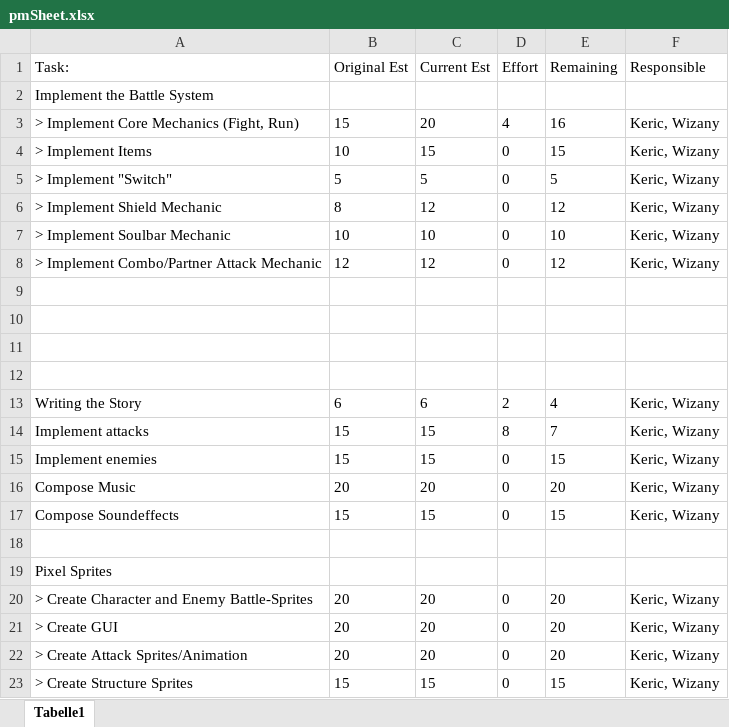
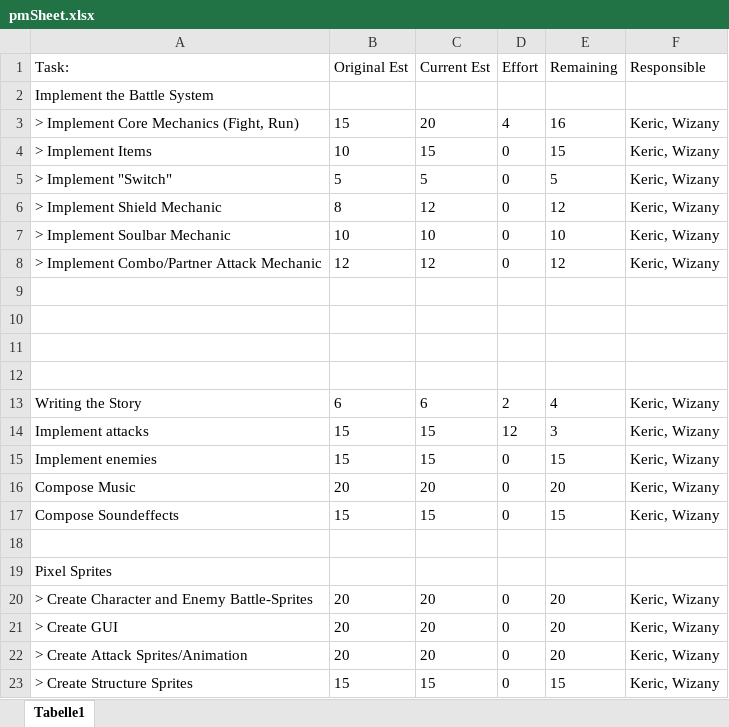
Before and after one commit to KericAlpha/if.05.61_01-project-repository, an Excel workbook: 01_ProjectPlanning/pmSheet.xlsx, sheet Tabelle1, drawn as a sheet; values as stored, in another font and other column widths than the file's, no borders; the diff names each change by its address in the sheet, - before the commit and + after, or states it on an @@ line.

```diff
--- a/01_ProjectPlanning/pmSheet.xlsx (sheet Tabelle1)
+++ b/01_ProjectPlanning/pmSheet.xlsx (sheet Tabelle1)
-D14 (Effort): 8
+D14 (Effort): 12
-E14 (Remaining): 7
+E14 (Remaining): 3
```
Also changed, not shown: 2 other files.
